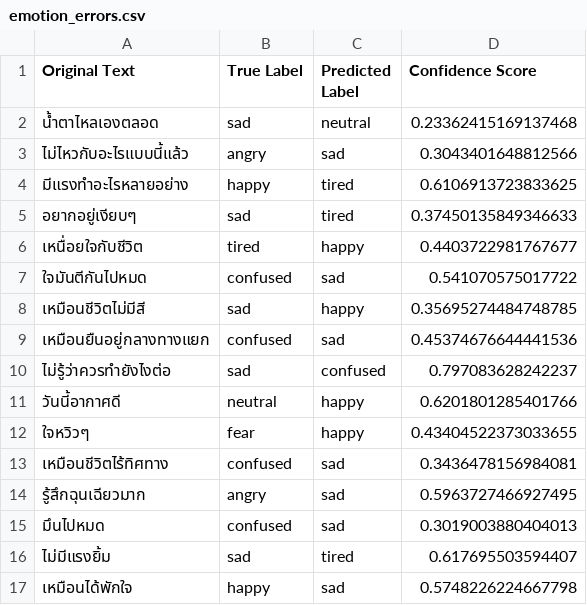
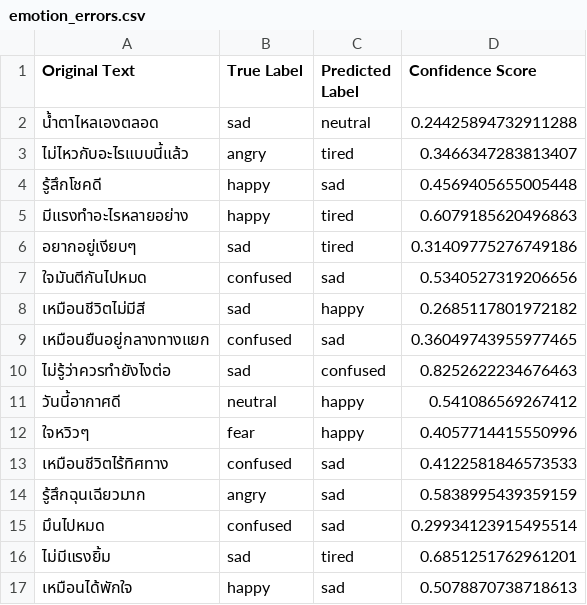
Before and after one commit to meen04045-hash/liff-app, a CSV file: evaluation/error_analysis/emotion_errors.csv, drawn as a sheet.

```diff
--- a/evaluation/error_analysis/emotion_errors.csv
+++ b/evaluation/error_analysis/emotion_errors.csv
@@ -1,17 +1,17 @@
 Original Text,True Label,Predicted Label,Confidence Score
-น้ำตาไหลเองตลอด,sad,neutral,0.23362415169137468
-ไม่ไหวกับอะไรแบบนี้แล้ว,angry,sad,0.3043401648812566
-มีแรงทำอะไรหลายอย่าง,happy,tired,0.6106913723833625
-อยากอยู่เงียบๆ,sad,tired,0.37450135849346633
-เหนื่อยใจกับชีวิต,tired,happy,0.4403722981767677
-ใจมันตีกันไปหมด,confused,sad,0.541070575017722
-เหมือนชีวิตไม่มีสี,sad,happy,0.35695274484748785
-เหมือนยืนอยู่กลางทางแยก,confused,sad,0.45374676644441536
-ไม่รู้ว่าควรทำยังไงต่อ,sad,confused,0.797083628242237
-วันนี้อากาศดี,neutral,happy,0.6201801285401766
-ใจหวิวๆ,fear,happy,0.43404522373033655
-เหมือนชีวิตไร้ทิศทาง,confused,sad,0.3436478156984081
-รู้สึกฉุนเฉียวมาก,angry,sad,0.5963727466927495
-มึนไปหมด,confused,sad,0.3019003880404013
-ไม่มีแรงยิ้ม,sad,tired,0.617695503594407
-เหมือนได้พักใจ,happy,sad,0.5748226224667798
+น้ำตาไหลเองตลอด,sad,neutral,0.24425894732911288
+ไม่ไหวกับอะไรแบบนี้แล้ว,angry,tired,0.3466347283813407
+รู้สึกโชคดี,happy,sad,0.4569405655005448
+มีแรงทำอะไรหลายอย่าง,happy,tired,0.6079185620496863
+อยากอยู่เงียบๆ,sad,tired,0.31409775276749186
+ใจมันตีกันไปหมด,confused,sad,0.5340527319206656
+เหมือนชีวิตไม่มีสี,sad,happy,0.2685117801972182
+เหมือนยืนอยู่กลางทางแยก,confused,sad,0.36049743955977465
+ไม่รู้ว่าควรทำยังไงต่อ,sad,confused,0.8252622234676463
+วันนี้อากาศดี,neutral,happy,0.541086569267412
+ใจหวิวๆ,fear,happy,0.4057714415550996
+เหมือนชีวิตไร้ทิศทาง,confused,sad,0.4122581846573533
+รู้สึกฉุนเฉียวมาก,angry,sad,0.5838995439359159
+มึนไปหมด,confused,sad,0.29934123915495514
+ไม่มีแรงยิ้ม,sad,tired,0.6851251762961201
+เหมือนได้พักใจ,happy,sad,0.5078870738718613
```
Also changed, not shown: evaluation/error_analysis/conversation_style_errors.csv, evaluation/error_analysis/intent_errors.csv, 22 other files.
